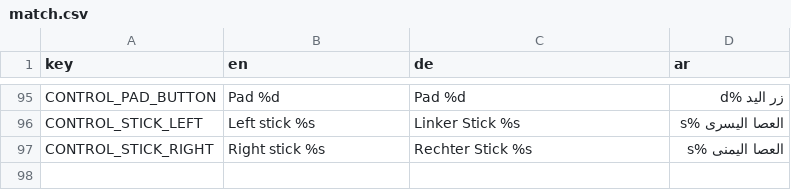
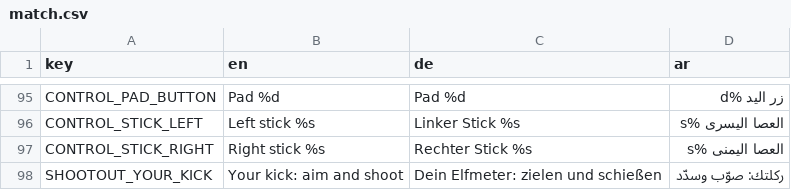
Before and after one commit to MOT1209/UNITY-GAMES-3D, a CSV file: Foßball godot/king-f-oß-ball/translations/match.csv, drawn as a sheet; only a part is shown, gaps mark what is left out.

```diff
--- a/Foßball godot/king-f-oß-ball/translations/match.csv
+++ b/Foßball godot/king-f-oß-ball/translations/match.csv
@@ -97 +97,2 @@ CONTROL_STICK_LEFT,Left stick %s,Linker Stick %s,العصا اليسرى %s
 CONTROL_STICK_RIGHT,Right stick %s,Rechter Stick %s,العصا اليمنى %s
+SHOOTOUT_YOUR_KICK,Your kick: aim and shoot,Dein Elfmeter: zielen und schießen,ركلتك: صوّب وسدّد
```
Also changed, not shown: 22 other files.
